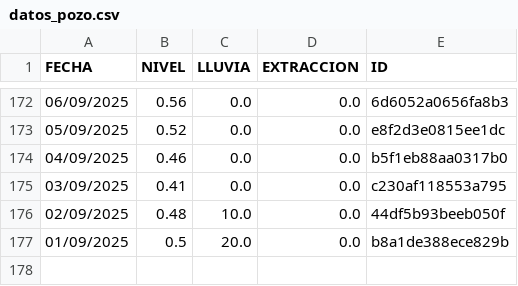
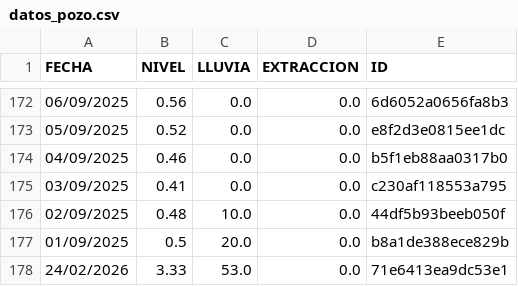
Before and after one commit to AndresPaladino/hidropal, a CSV file: datos_pozo.csv, drawn as a sheet; only a part is shown, gaps mark what is left out; the diff names each change by its address in the sheet, - before the commit and + after, or states it on an @@ line.

Commit message:
chore(data): add row 24/02/2026

```diff
--- a/datos_pozo.csv
+++ b/datos_pozo.csv
+row 178: 24/02/2026 | 3.33 | 53.0 | 0.0 | 71e6413ea9dc53e1
```
